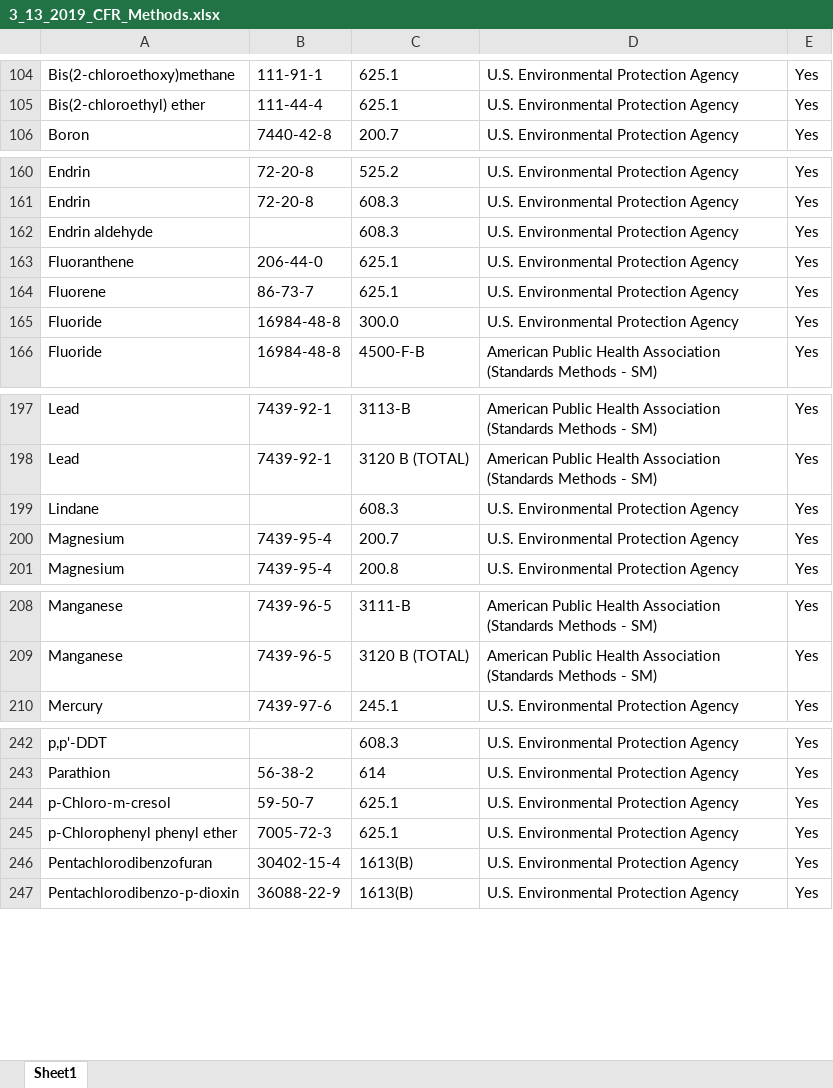
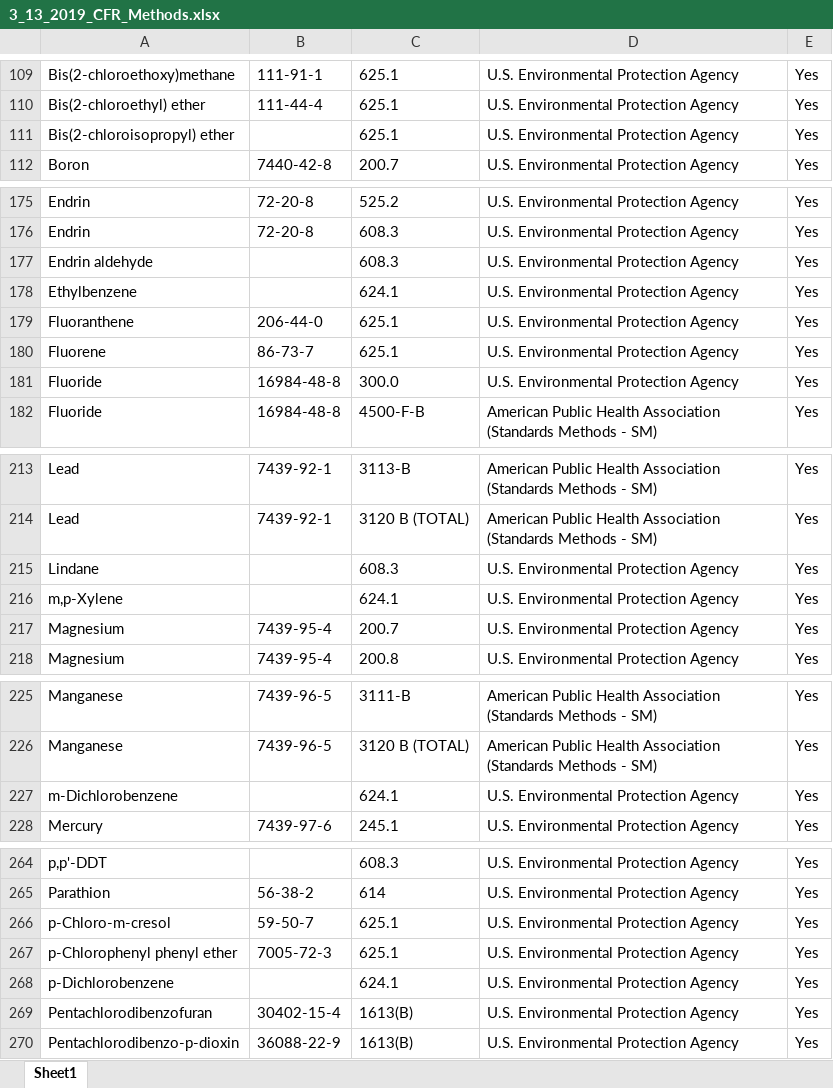
Before and after one commit to OR-Dept-Environmental-Quality/EDD_Data_QC, an Excel workbook: 3_13_2019_CFR_Methods.xlsx, sheet Sheet1, drawn as a sheet; only a part is shown, gaps mark what is left out; values as stored, in another font and other column widths than the file's, no borders; the diff covers the shown part only; the diff names each change by its address in the sheet, - before the commit and + after, or states it on an @@ line.

```diff
--- a/3_13_2019_CFR_Methods.xlsx (sheet Sheet1)
+++ b/3_13_2019_CFR_Methods.xlsx (sheet Sheet1)
+row 111: Bis(2-chloroisopropyl) ether |  | 625.1 | U.S. Environmental Protection Agency | Yes
+row 178: Ethylbenzene |  | 624.1 | U.S. Environmental Protection Agency | Yes
+row 216: m,p-Xylene |  | 624.1 | U.S. Environmental Protection Agency | Yes
+row 227: m-Dichlorobenzene |  | 624.1 | U.S. Environmental Protection Agency | Yes
+row 268: p-Dichlorobenzene |  | 624.1 | U.S. Environmental Protection Agency | Yes
```
Also changed, not shown: 23 added rows and 3 moved rows elsewhere in this sheet.
